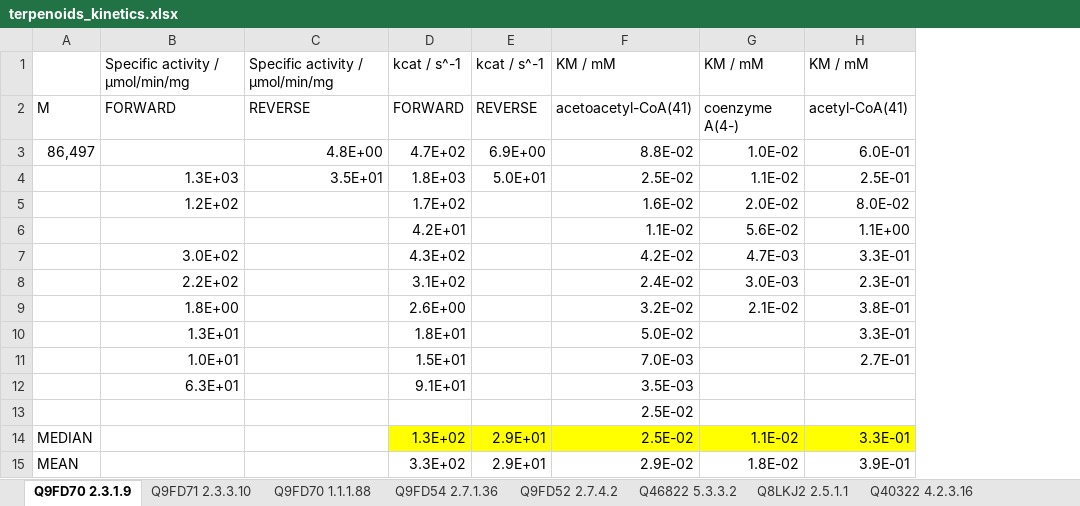
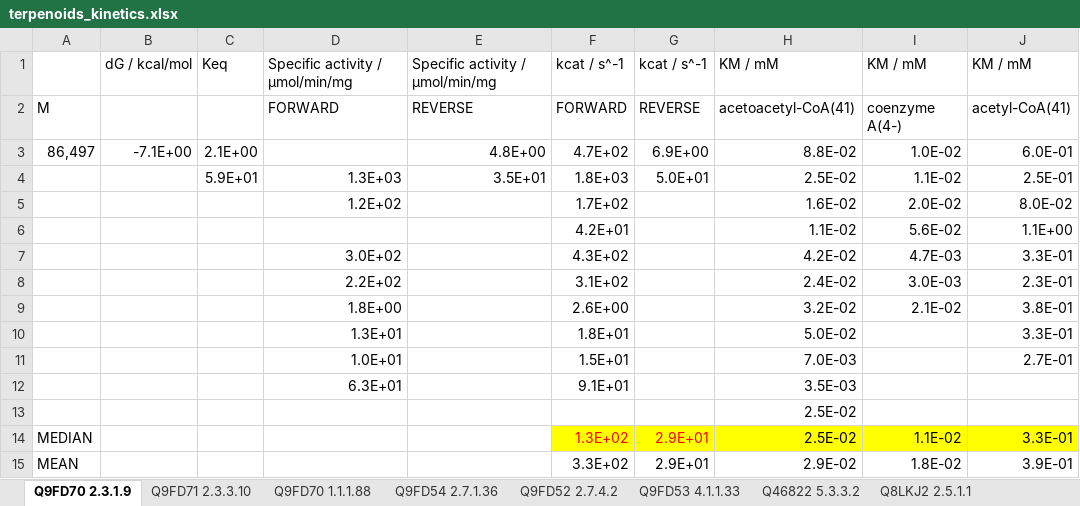
Before and after one commit to neilswainston/ModelGenie, an Excel workbook: models/terpenoids_kinetics.xlsx, sheet Q9FD70 2.3.1.9, drawn as a sheet; values as stored, in another font and other column widths than the file's, no borders; addresses are those after the commit; the diff names each change by its address in the sheet, - before the commit and + after, or states it on an @@ line.

```diff
--- a/models/terpenoids_kinetics.xlsx (sheet Q9FD70 2.3.1.9)
+++ b/models/terpenoids_kinetics.xlsx (sheet Q9FD70 2.3.1.9)
+sheet tab: Q9FD53 4.1.1.33
+column B, rows 1-3: dG / kcal/mol |  | -7.1E+00
+column C, rows 1-4: Keq |  | 2.1E+00 | 5.9E+01
-F14:G14 text colour: black
+F14:G14 text colour: #FF0000
```
Also changed, not shown: sheet Q46822 5.3.3.2, sheet Q9FD52 2.7.4.2, sheet Q9FD70 1.1.1.88, sheet Q9FD54 2.7.1.36, sheet Q9FD71 2.3.3.10, formulas that keep their value.
